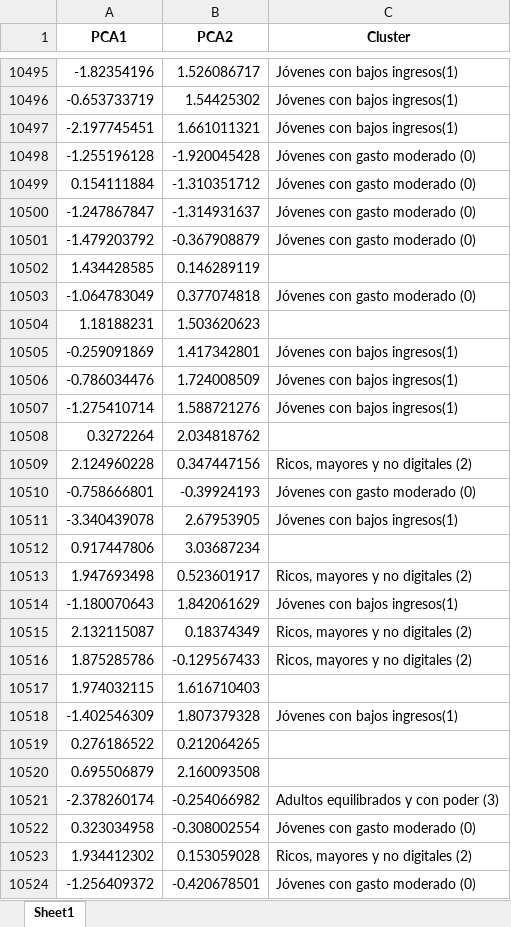
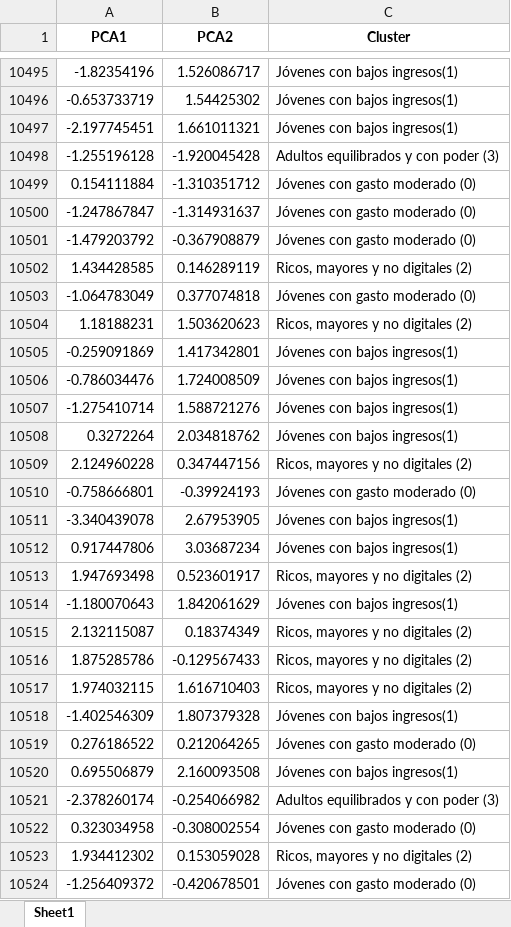
Before and after one commit to seerraa16/Caso02-PCA-y-Clustering, an Excel workbook: df_definitivo_con_nombres.xlsx, sheet Sheet1, drawn as a sheet; only a part is shown, gaps mark what is left out; values as stored, in another font and other column widths than the file's, no borders; the diff covers the shown part only; the diff names each change by its address in the sheet, - before the commit and + after, or states it on an @@ line.

```diff
--- a/df_definitivo_con_nombres.xlsx (sheet Sheet1)
+++ b/df_definitivo_con_nombres.xlsx (sheet Sheet1)
-C10498 (Cluster): Jóvenes con gasto moderado (0)
+C10498 (Cluster): Adultos equilibrados y con poder (3)
-C10502 (Cluster): (empty)
+C10502 (Cluster): Ricos, mayores y no digitales (2)
-C10504 (Cluster): (empty)
+C10504 (Cluster): Ricos, mayores y no digitales (2)
-C10508 (Cluster): (empty)
+C10508 (Cluster): Jóvenes con bajos ingresos(1)
-C10512 (Cluster): (empty)
+C10512 (Cluster): Jóvenes con bajos ingresos(1)
-C10517 (Cluster): (empty)
+C10517 (Cluster): Ricos, mayores y no digitales (2)
-C10519 (Cluster): (empty)
+C10519 (Cluster): Jóvenes con gasto moderado (0)
-C10520 (Cluster): (empty)
+C10520 (Cluster): Jóvenes con bajos ingresos(1)
```
Also changed, not shown: 1536 edited cells elsewhere in this sheet, df_definitivo.xlsx, 3 other files.
